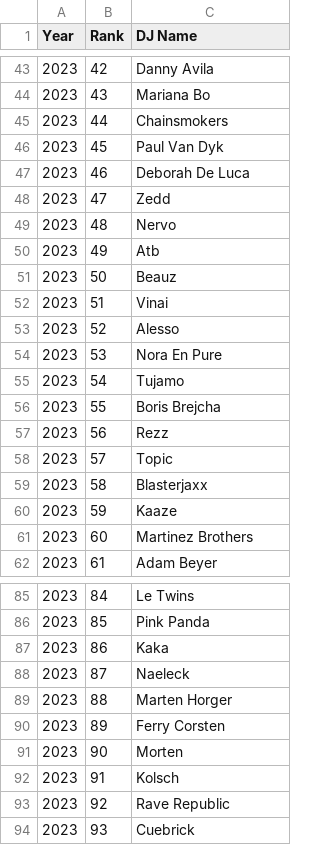
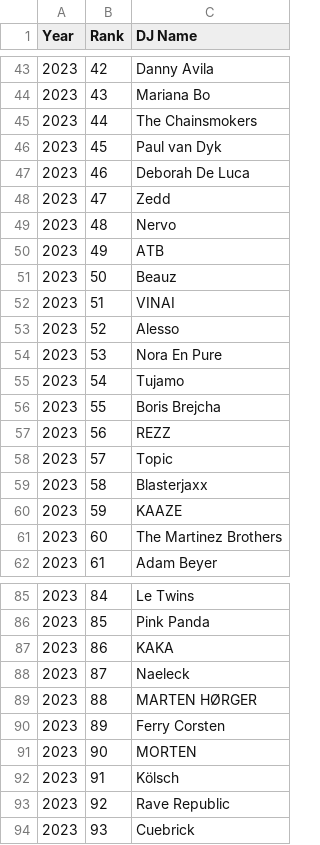
Before and after one commit to d93k9f34f934jr/djmag-top100djs-archive, a CSV file: djmag_rankings/2023.csv, drawn as a sheet; only a part is shown, gaps mark what is left out; the diff covers the shown part only.

```diff
--- a/djmag_rankings/2023.csv
+++ b/djmag_rankings/2023.csv
@@ -44,4 +44,4 @@ Year,Rank,DJ Name
 2023,43,Mariana Bo
-2023,44,Chainsmokers
-2023,45,Paul Van Dyk
+2023,44,The Chainsmokers
+2023,45,Paul van Dyk
 2023,46,Deborah De Luca
@@ -49,5 +49,5 @@ Year,Rank,DJ Name
 2023,48,Nervo
-2023,49,Atb
+2023,49,ATB
 2023,50,Beauz
-2023,51,Vinai
+2023,51,VINAI
 2023,52,Alesso
@@ -56,7 +56,7 @@ Year,Rank,DJ Name
 2023,55,Boris Brejcha
-2023,56,Rezz
+2023,56,REZZ
 2023,57,Topic
 2023,58,Blasterjaxx
-2023,59,Kaaze
-2023,60,Martinez Brothers
+2023,59,KAAZE
+2023,60,The Martinez Brothers
 2023,61,Adam Beyer
@@ -86,8 +86,8 @@ Year,Rank,DJ Name
 2023,85,Pink Panda
-2023,86,Kaka
+2023,86,KAKA
 2023,87,Naeleck
-2023,88,Marten Horger
+2023,88,MARTEN HØRGER
 2023,89,Ferry Corsten
-2023,90,Morten
-2023,91,Kolsch
+2023,90,MORTEN
+2023,91,Kölsch
 2023,92,Rave Republic
```
Also changed, not shown: 9 edited cells elsewhere in this file, djmag_rankings/2013.csv, djmag_rankings/2018.csv, 19 other files.
